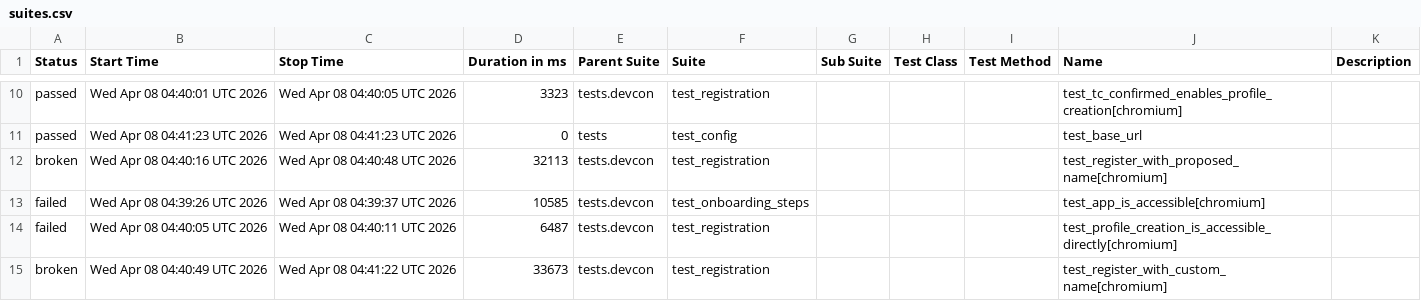
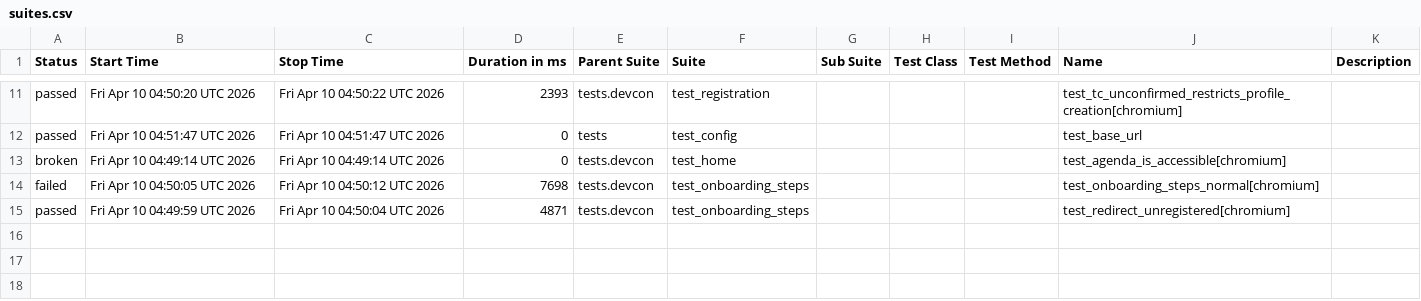
Before and after one commit to andrea-055/devcon_smoke_test, a CSV file: Prod/data/suites.csv, drawn as a sheet; only a part is shown, gaps mark what is left out; the diff covers the shown part only.

```diff
--- a/Prod/data/suites.csv
+++ b/Prod/data/suites.csv
@@ -10,6 +11,5 @@
-"passed","Wed Apr 08 04:40:01 UTC 2026","Wed Apr 08 04:40:05 UTC 2026","3323","tests.devcon","test_registration","","","","test_tc_confirmed_enables_profile_creation[chromium]",""
-"passed","Wed Apr 08 04:41:23 UTC 2026","Wed Apr 08 04:41:23 UTC 2026","0","tests","test_config","","","","test_base_url",""
-"broken","Wed Apr 08 04:40:16 UTC 2026","Wed Apr 08 04:40:48 UTC 2026","32113","tests.devcon","test_registration","","","","test_register_with_proposed_name[chromium]",""
-"failed","Wed Apr 08 04:39:26 UTC 2026","Wed Apr 08 04:39:37 UTC 2026","10585","tests.devcon","test_onboarding_steps","","","","test_app_is_accessible[chromium]",""
-"failed","Wed Apr 08 04:40:05 UTC 2026","Wed Apr 08 04:40:11 UTC 2026","6487","tests.devcon","test_registration","","","","test_profile_creation_is_accessible_directly[chromium]",""
-"broken","Wed Apr 08 04:40:49 UTC 2026","Wed Apr 08 04:41:22 UTC 2026","33673","tests.devcon","test_registration","","","","test_register_with_custom_name[chromium]",""
+"passed","Fri Apr 10 04:50:20 UTC 2026","Fri Apr 10 04:50:22 UTC 2026","2393","tests.devcon","test_registration","","","","test_tc_unconfirmed_restricts_profile_creation[chromium]",""
+"passed","Fri Apr 10 04:51:47 UTC 2026","Fri Apr 10 04:51:47 UTC 2026","0","tests","test_config","","","","test_base_url",""
+"broken","Fri Apr 10 04:49:14 UTC 2026","Fri Apr 10 04:49:14 UTC 2026","0","tests.devcon","test_home","","","","test_agenda_is_accessible[chromium]",""
+"failed","Fri Apr 10 04:50:05 UTC 2026","Fri Apr 10 04:50:12 UTC 2026","7698","tests.devcon","test_onboarding_steps","","","","test_onboarding_steps_normal[chromium]",""
+"passed","Fri Apr 10 04:49:59 UTC 2026","Fri Apr 10 04:50:04 UTC 2026","4871","tests.devcon","test_onboarding_steps","","","","test_redirect_unregistered[chromium]",""
```
Also changed, not shown: 2 added rows, 1 removed row and 26 edited cells elsewhere in this file, 58 other files.
